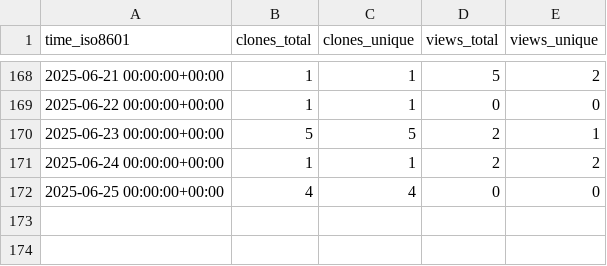
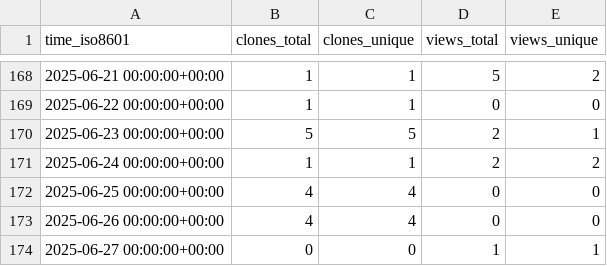
Before and after one commit to Zheng206/ComBatFamQC, a CSV file: Zheng206/ComBatFamQC/ghrs-data/views_clones_aggregate.csv, drawn as a sheet; only a part is shown, gaps mark what is left out.

```diff
--- a/Zheng206/ComBatFamQC/ghrs-data/views_clones_aggregate.csv
+++ b/Zheng206/ComBatFamQC/ghrs-data/views_clones_aggregate.csv
@@ -172 +172,3 @@ time_iso8601,clones_total,clones_unique,views_total,views_unique
 2025-06-25 00:00:00+00:00,4,4,0,0
+2025-06-26 00:00:00+00:00,4,4,0,0
+2025-06-27 00:00:00+00:00,0,0,1,1
```
Also changed, not shown: 1 other file.
